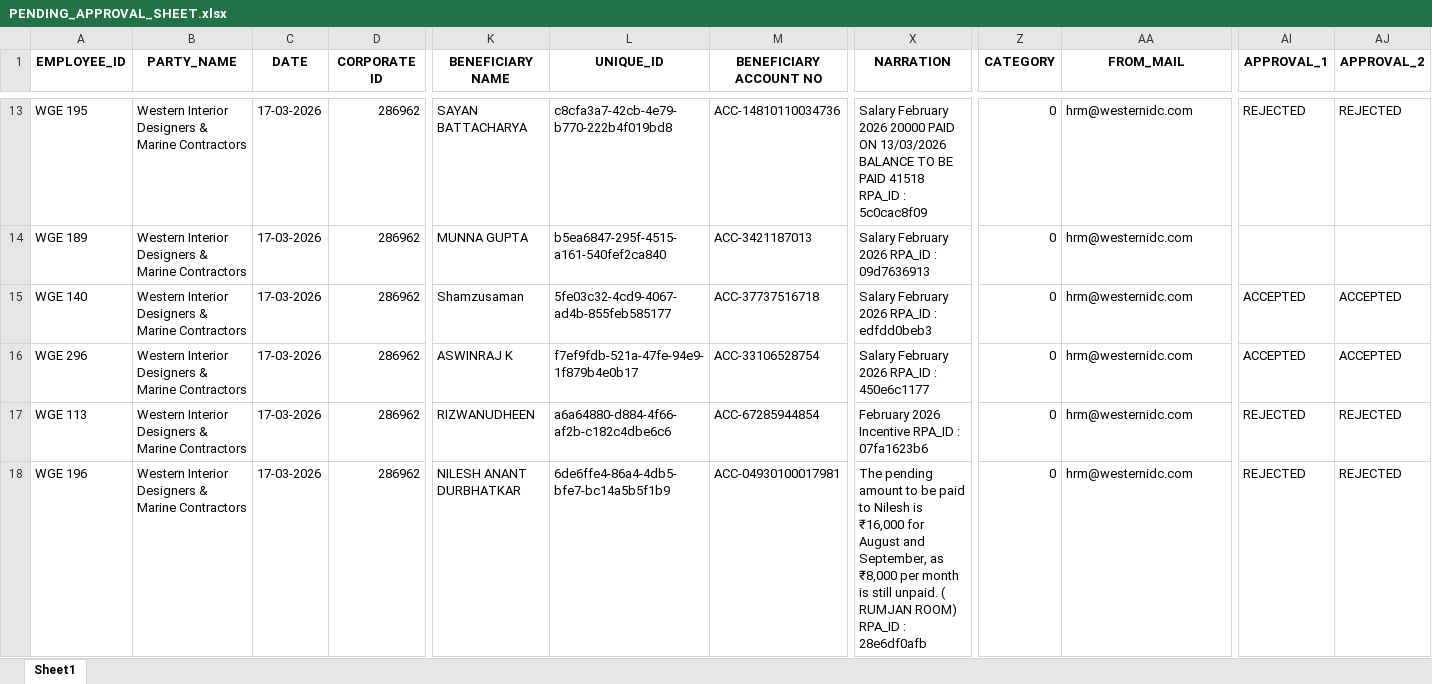
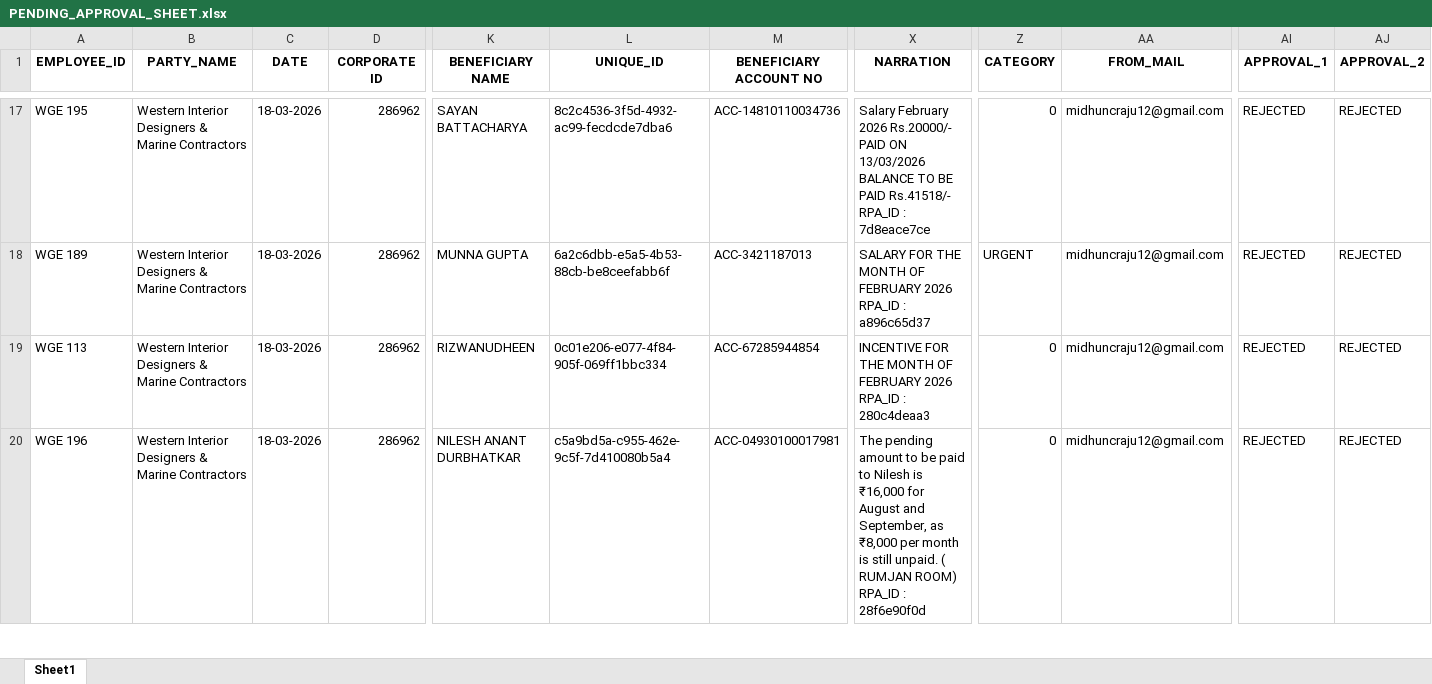
Before and after one commit to midhuncr5/western_excel_webapp, an Excel workbook: PENDING_APPROVAL_SHEET.xlsx, sheet Sheet1, drawn as a sheet; only a part is shown, gaps mark what is left out; values as stored, in another font and other column widths than the file's, no borders; removed rows and columns are numbered as before the commit, all else as after; rows hold the shown columns only; the diff covers the shown part only; the diff names each change by its address in the sheet, - before the commit and + after, or states it on an @@ line.

Commit message:
Updated via Streamlit Approval System

```diff
--- a/PENDING_APPROVAL_SHEET.xlsx (sheet Sheet1)
+++ b/PENDING_APPROVAL_SHEET.xlsx (sheet Sheet1)
-C17:C18 (DATE): 17-03-2026
+C17:C18 (DATE): 18-03-2026
-L17 (UNIQUE_ID): c8cfa3a7-42cb-4e79-b770-222b4f019bd8
+L17 (UNIQUE_ID): 8c2c4536-3f5d-4932-ac99-fecdcde7dba6
-X17 (NARRATION): …February 2026 20000 PAID ON 13/03/2026 BALANCE TO BE PAID 41518 RPA_ID : 5c0cac8f09
+X17 (NARRATION): …February 2026 Rs.20000/- PAID ON 13/03/2026 BALANCE TO BE PAID Rs.41518/- RPA_ID : 7d8eace7ce
-AA17:AA18 (FROM_MAIL): hrm@westernidc.com
+AA17:AA18 (FROM_MAIL): midhuncraju12@gmail.com
-L18 (UNIQUE_ID): b5ea6847-295f-4515-a161-540fef2ca840
+L18 (UNIQUE_ID): 6a2c6dbb-e5a5-4b53-88cb-be8ceefabb6f
-X18 (NARRATION): Salary February 2026 RPA_ID : 09d7636913
+X18 (NARRATION): SALARY FOR THE MONTH OF FEBRUARY 2026 RPA_ID : a896c65d37
-Z18 (CATEGORY): 0
+Z18 (CATEGORY): URGENT
-AI18 (APPROVAL_1): (empty)
+AI18 (APPROVAL_1): REJECTED
-AJ18 (APPROVAL_2): (empty)
+AJ18 (APPROVAL_2): REJECTED
-row 15: WGE 140 | Western Interior Designers & Marine Contractors | 17-03-2026 | 286962 | Shamzusaman | 5fe03c32-4cd9-4067-ad4b-855feb585177 | ACC-37737516718 | Salary February 2026 RPA_ID : edfdd0beb3 | 0 | hrm@westernidc.com | ACCEPTED | ACCEPTED
-row 16: WGE 296 | Western Interior Designers & Marine Contractors | 17-03-2026 | 286962 | ASWINRAJ K | f7ef9fdb-521a-47fe-94e9-1f879b4e0b17 | ACC-33106528754 | Salary February 2026 RPA_ID : 450e6c1177 | 0 | hrm@westernidc.com | ACCEPTED | ACCEPTED
-C19:C20 (DATE): 17-03-2026
+C19:C20 (DATE): 18-03-2026
-L19 (UNIQUE_ID): a6a64880-d884-4f66-af2b-c182c4dbe6c6
+L19 (UNIQUE_ID): 0c01e206-e077-4f84-905f-069ff1bbc334
-X19 (NARRATION): February 2026 Incentive RPA_ID : 07fa1623b6
+X19 (NARRATION): INCENTIVE FOR THE MONTH OF FEBRUARY 2026 RPA_ID : 280c4deaa3
-AA19:AA20 (FROM_MAIL): hrm@westernidc.com
+AA19:AA20 (FROM_MAIL): midhuncraju12@gmail.com
-L20 (UNIQUE_ID): 6de6ffe4-86a4-4db5-bfe7-bc14a5b5f1b9
+L20 (UNIQUE_ID): c5a9bd5a-c955-462e-9c5f-7d410080b5a4
-X20 (NARRATION): …RPA_ID : 28e6df0afb
+X20 (NARRATION): …RPA_ID : 28f6e90f0d
```
Also changed, not shown: 8 added rows, 14 removed rows and 151 edited cells elsewhere in this sheet.
